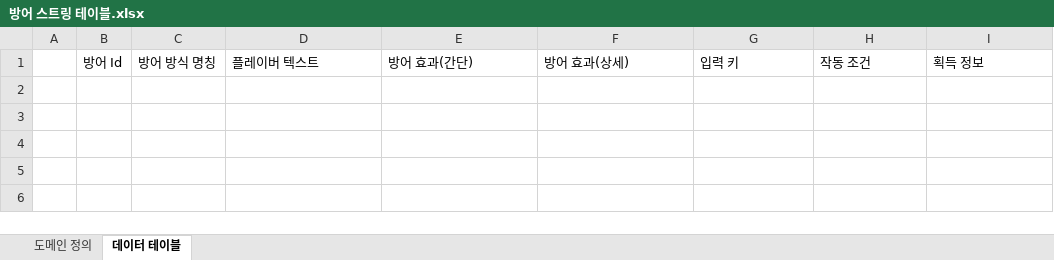
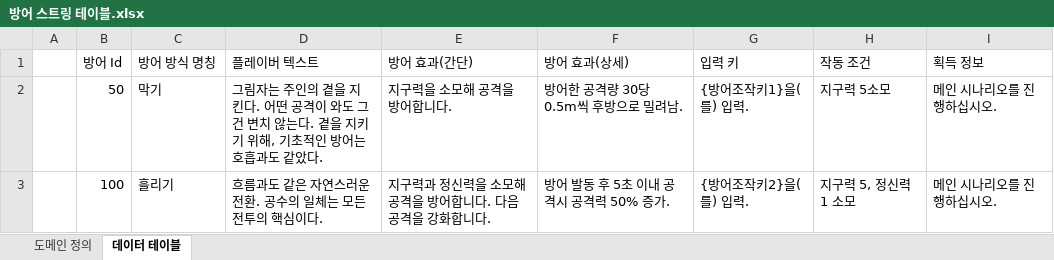
Before and after one commit to FChaGD/UnrealProject-TigerGhostField, an Excel workbook: 테이블/전투/방어/방어 스트링 테이블.xlsx, sheet 데이터 테이블, drawn as a sheet; values as stored, in another font and other column widths than the file's, no borders; the diff names each change by its address in the sheet, - before the commit and + after, or states it on an @@ line.

```diff
--- a/테이블/전투/방어/방어 스트링 테이블.xlsx (sheet 데이터 테이블)
+++ b/테이블/전투/방어/방어 스트링 테이블.xlsx (sheet 데이터 테이블)
+row 2:  | 50 | 막기 | 그림자는 주인의 곁을 지킨다. 어떤 공격이 와도 그건 변치 않는다. 곁을 지키기 위해, 기초적인 방어는 호흡과도 같았다. | 지구력을 소모해 공격을 방어합니다. | 방어한 공격량 30당 0.5m씩 후방으로 밀려남. | {방어조작키1}을(를) 입력. | 지구력 5소모 | 메인 시나리오를 진행하십시오.
+row 3:  | 100 | 흘리기 | 흐름과도 같은 자연스러운 전환. 공수의 일체는 모든 전투의 핵심이다. | 지구력과 정신력을 소모해 공격을 방어합니다. 다음 공격을 강화합니다. | 방어 발동 후 5초 이내 공격시 공격력 50% 증가. | {방어조작키2}을(를) 입력. | 지구력 5, 정신력 1 소모 | 메인 시나리오를 진행하십시오.
```
Also changed, not shown: 테이블/전투/방어/내부 조건 데이터 테이블.xlsx, 테이블/전투/방어/내부 조건 테이블.xlsx, 6 other files.
